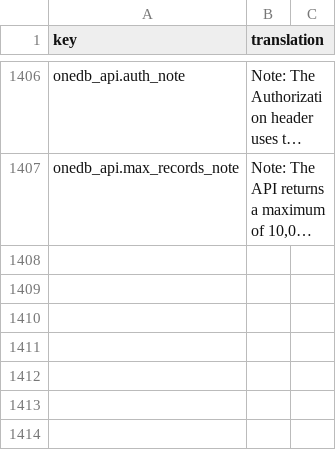
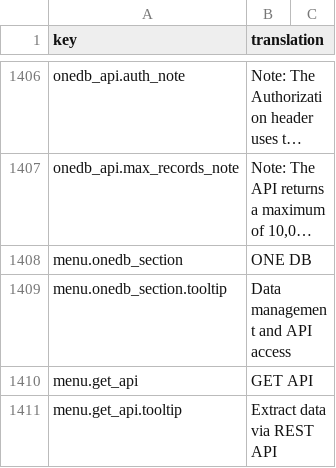
Before and after one commit to IgnacioFernandezSoriano/ONEMS, a CSV file: public/locales/en.csv, drawn as a sheet; only a part is shown, gaps mark what is left out; long unchanged cells end in …; the diff names each change by its address in the sheet, - before the commit and + after, or states it on an @@ line.

```diff
--- a/public/locales/en.csv
+++ b/public/locales/en.csv
+row 1408: menu.onedb_section | ONE DB
+row 1409: menu.onedb_section.tooltip | Data management and API access
+row 1410: menu.get_api | GET API
+row 1411: menu.get_api.tooltip | Extract data via REST API
```
Also changed, not shown: public/locales/ar.csv, public/locales/es.csv, 3 other files.
